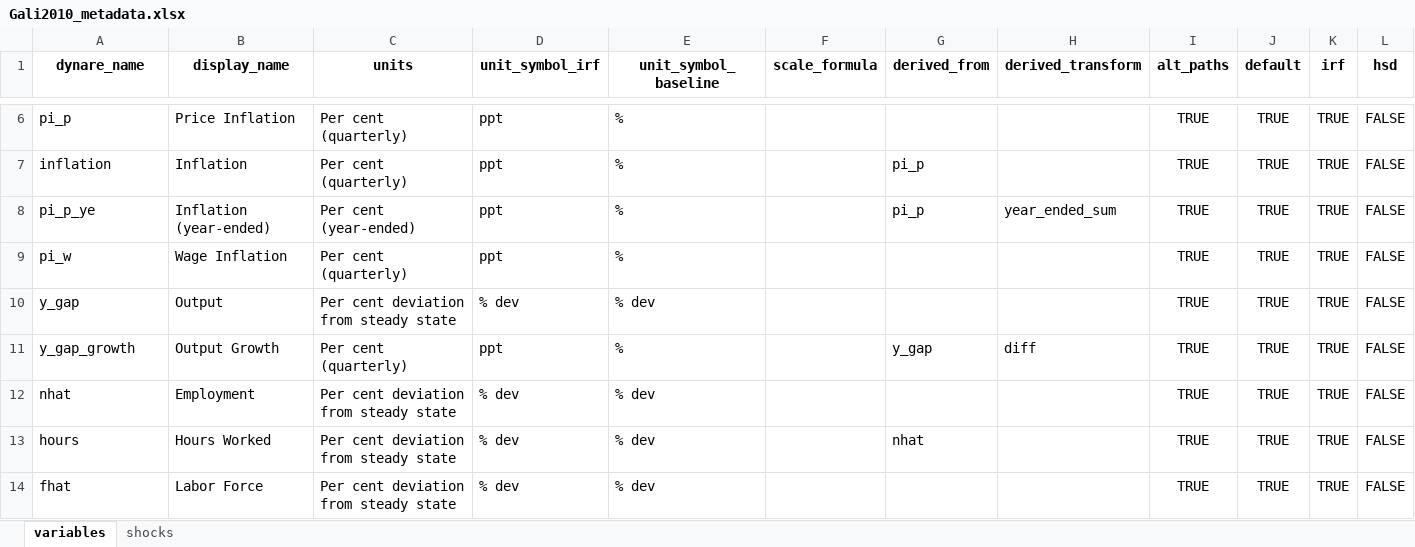
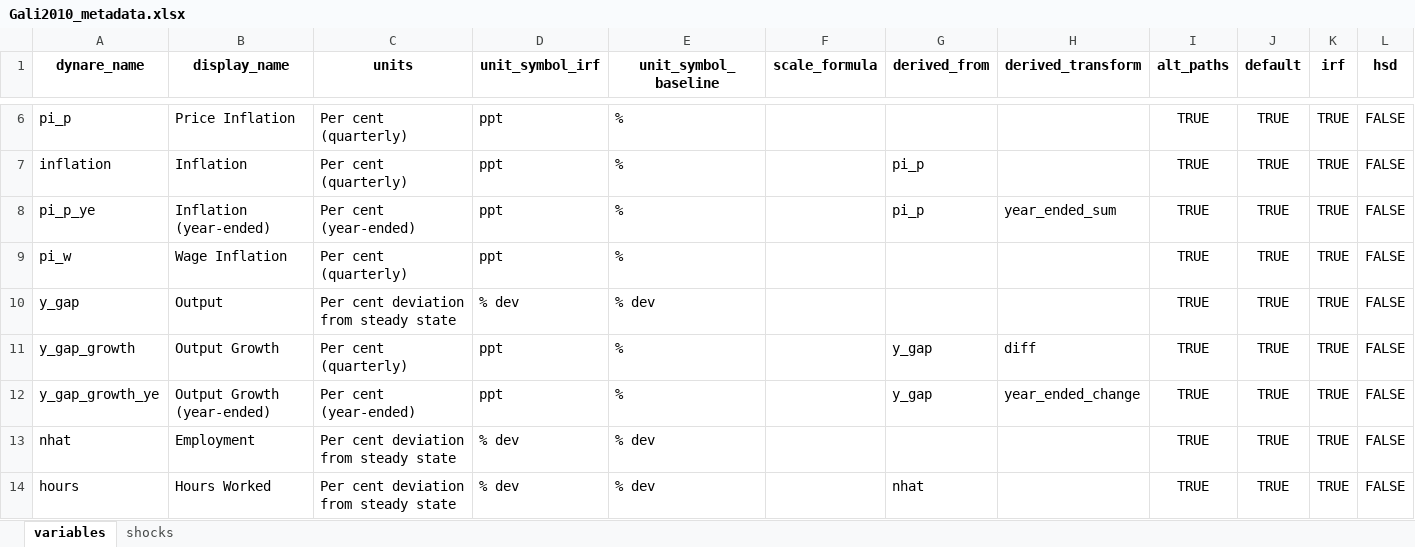
Before and after one commit to RBA-ER-Replication/ezdyn, an Excel workbook: dashboard_example/inputs/Gali2010_metadata.xlsx, sheet variables, drawn as a sheet; only a part is shown, gaps mark what is left out; the shorter side is filled out with more unchanged rows; values as stored, in another font and other column widths than the file's, no borders; the diff names each change by its address in the sheet, - before the commit and + after, or states it on an @@ line.

```diff
--- a/dashboard_example/inputs/Gali2010_metadata.xlsx (sheet variables)
+++ b/dashboard_example/inputs/Gali2010_metadata.xlsx (sheet variables)
+row 12: y_gap_growth_ye | Output Growth (year-ended) | Per cent (year-ended) | ppt | % |  | y_gap | year_ended_change | TRUE | TRUE | TRUE | FALSE
```
Also changed, not shown: dashboard_example/inputs/AscariSbordone2014_metadata.xlsx, dashboard_example/inputs/BornPfeifer2018MP_metadata.xlsx, 18 other files.
